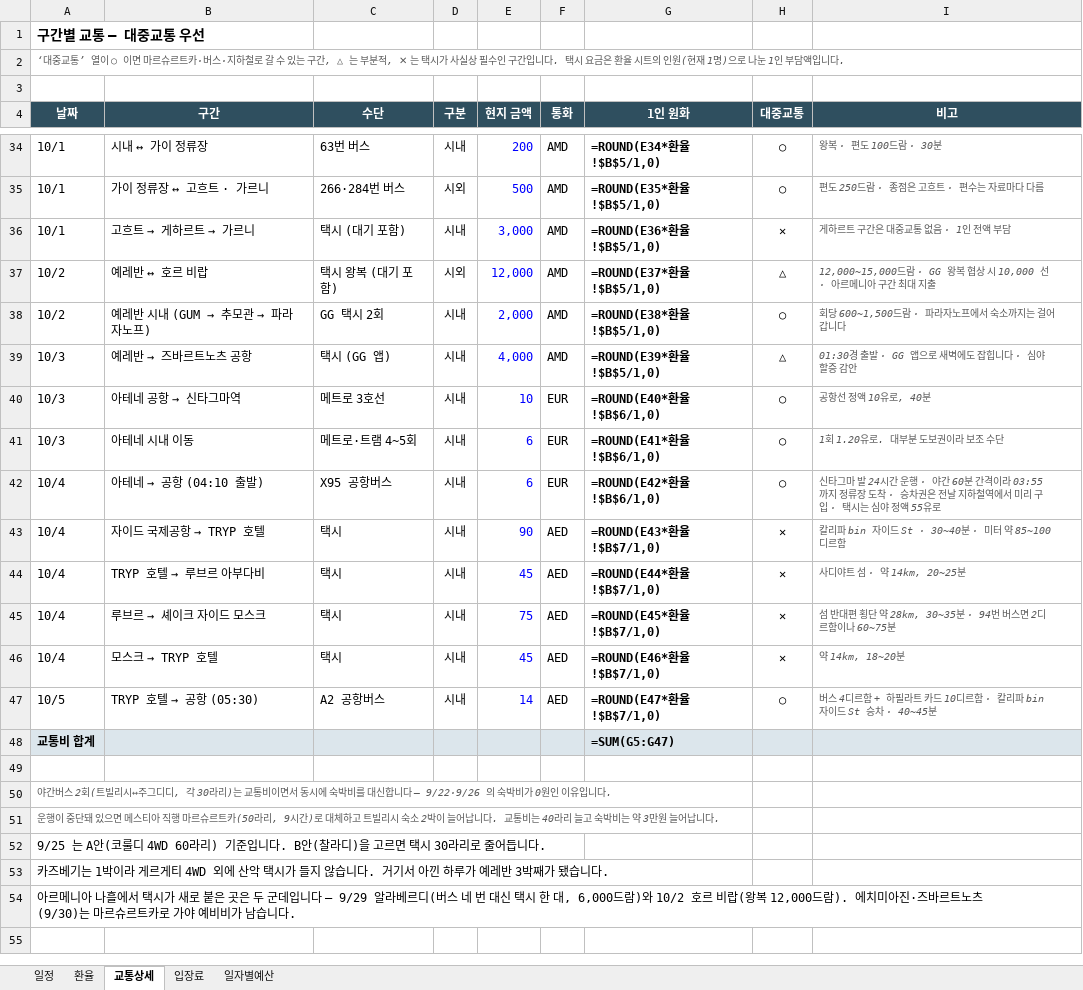
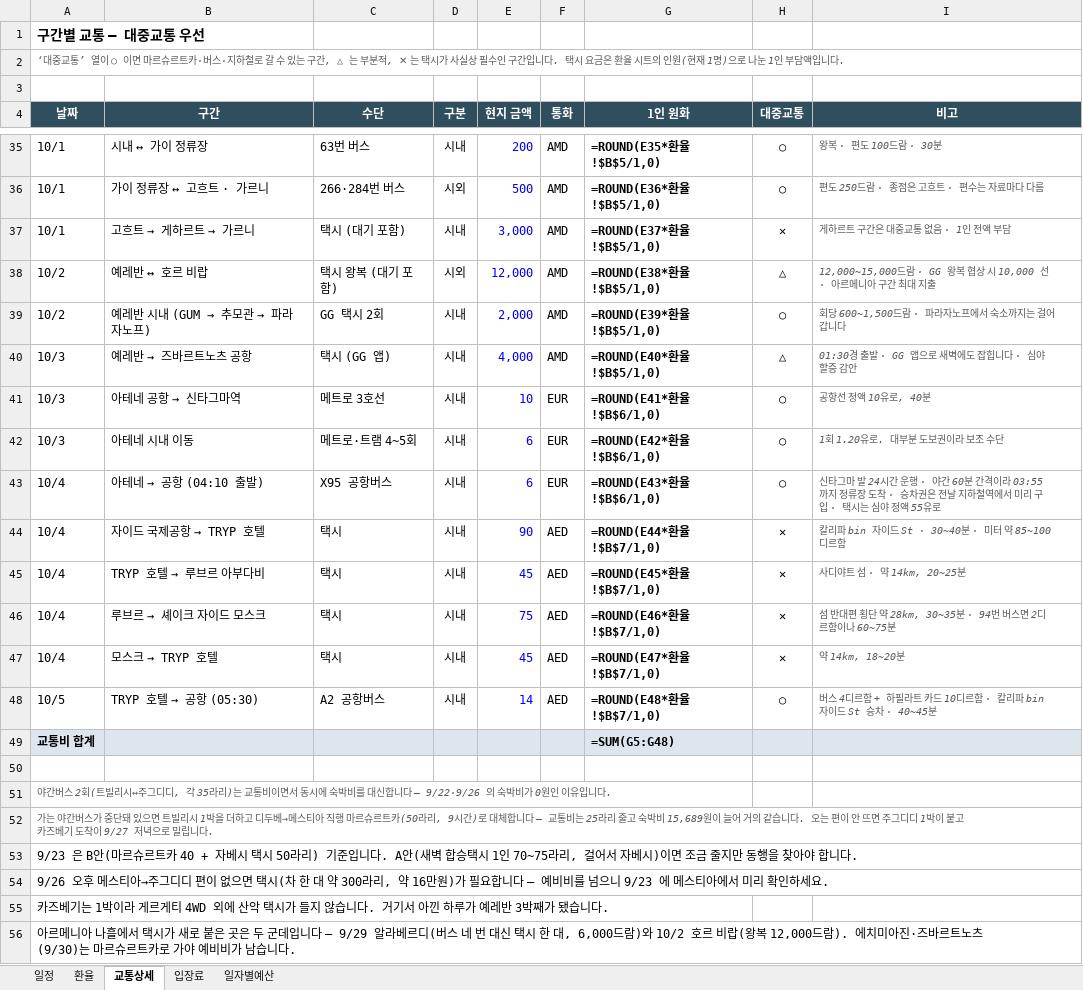
Before and after one commit to munchlax125/tripplanner, an Excel workbook: 결과물/여행예산_상하이반영.xlsx, sheet 교통상세, drawn as a sheet; only a part is shown, gaps mark what is left out; values as stored, in another font and other column widths than the file's, no borders; formulas without a stored value are shown as written; addresses are those after the commit; the diff covers the shown part only; the diff names each change by its address in the sheet, - before the commit and + after, or states it on an @@ line.

```diff
--- a/결과물/여행예산_상하이반영.xlsx (sheet 교통상세)
+++ b/결과물/여행예산_상하이반영.xlsx (sheet 교통상세)
-G35 (1인 원화): =ROUND(E34*환율!$B$5/1,0)
+G35 (1인 원화): =ROUND(E35*환율!$B$5/1,0)
-G36 (1인 원화): =ROUND(E35*환율!$B$5/1,0)
+G36 (1인 원화): =ROUND(E36*환율!$B$5/1,0)
-G37 (1인 원화): =ROUND(E36*환율!$B$5/1,0)
+G37 (1인 원화): =ROUND(E37*환율!$B$5/1,0)
-G38 (1인 원화): =ROUND(E37*환율!$B$5/1,0)
+G38 (1인 원화): =ROUND(E38*환율!$B$5/1,0)
-G39 (1인 원화): =ROUND(E38*환율!$B$5/1,0)
+G39 (1인 원화): =ROUND(E39*환율!$B$5/1,0)
-G40 (1인 원화): =ROUND(E39*환율!$B$5/1,0)
+G40 (1인 원화): =ROUND(E40*환율!$B$5/1,0)
-G41 (1인 원화): =ROUND(E40*환율!$B$6/1,0)
+G41 (1인 원화): =ROUND(E41*환율!$B$6/1,0)
-G42 (1인 원화): =ROUND(E41*환율!$B$6/1,0)
+G42 (1인 원화): =ROUND(E42*환율!$B$6/1,0)
-G43 (1인 원화): =ROUND(E42*환율!$B$6/1,0)
+G43 (1인 원화): =ROUND(E43*환율!$B$6/1,0)
-G44 (1인 원화): =ROUND(E43*환율!$B$7/1,0)
+G44 (1인 원화): =ROUND(E44*환율!$B$7/1,0)
-G45 (1인 원화): =ROUND(E44*환율!$B$7/1,0)
+G45 (1인 원화): =ROUND(E45*환율!$B$7/1,0)
-G46 (1인 원화): =ROUND(E45*환율!$B$7/1,0)
+G46 (1인 원화): =ROUND(E46*환율!$B$7/1,0)
-G47 (1인 원화): =ROUND(E46*환율!$B$7/1,0)
+G47 (1인 원화): =ROUND(E47*환율!$B$7/1,0)
-G48 (1인 원화): =ROUND(E47*환율!$B$7/1,0)
+G48 (1인 원화): =ROUND(E48*환율!$B$7/1,0)
-G49 (1인 원화): =SUM(G5:G47)
+G49 (1인 원화): =SUM(G5:G48)
-A51 (날짜): …디, 각 30라리)는…
+A51 (날짜): …디, 각 35라리)는…
-A52 (날짜): 운행이 중단돼 있으면 메스티아 직행 마르슈르트카(50라리, 9시간)로 대체하고 트빌리시 숙소 2박이 늘어납니다. 교통비는 40라리 늘고 숙박비는 약 3만원 늘어납니다.
+A52 (날짜): 가는 야간버스가 중단돼 있으면 트빌리시 1박을 더하고 디두베→메스티아 직행 마르슈르트카(50라리, 9시간)로 대체합니다 — 교통비는 25라리 줄고 숙박비 15,689원이 늘어 거의 같습니다. 오는 편이 안 뜨면 주그디디 1박이 붙고 카즈베기 도착이 9/27 저녁으로 밀립니다.
-A53 (날짜): 9/25 는 A안(코룰디 4WD 60라리) 기준입니다. B안(찰라디)을 고르면 택시 30라리로 줄어듭니다.
+A53 (날짜): 9/23 은 B안(마르슈르트카 40 + 자베시 택시 50라리) 기준입니다. A안(새벽 합승택시 1인 70~75라리, 걸어서 자베시)이면 조금 줄지만 동행을 찾아야 합니다.
+row 54: 9/26 오후 메스티아→주그디디 편이 없으면 택시(차 한 대 약 300라리, 약 16만원)가 필요합니다 — 예비비를 넘으니 9/23 에 메스티아에서 미리 확인하세요.
```
Also changed, not shown: 1 added row and 31 edited cells elsewhere in this sheet, sheet 일정, sheet 일자별예산, sheet 입장료, 5 other files.
